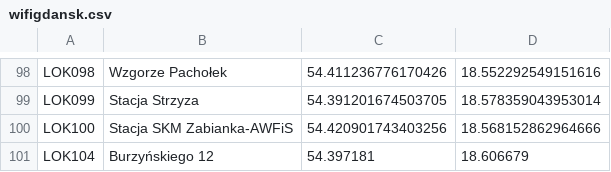
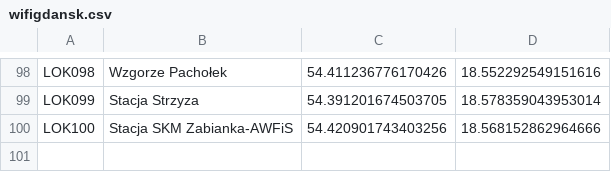
Before and after one commit to infoshareacademy/jcsz1-RED, a CSV file: WhereWiFi/seeWifi/data/wifigdansk.csv, drawn as a sheet; only a part is shown, gaps mark what is left out.

Commit message:
restored old file

```diff
--- a/WhereWiFi/seeWifi/data/wifigdansk.csv
+++ b/WhereWiFi/seeWifi/data/wifigdansk.csv
@@ -100,2 +100 @@ LOK099,Stacja Strzyza,54.391201674503705,18.578359043953014
 LOK100,Stacja SKM Zabianka-AWFiS,54.420901743403256,18.568152862964666
-LOK104,Burzyńskiego 12,54.397181,18.606679
```
